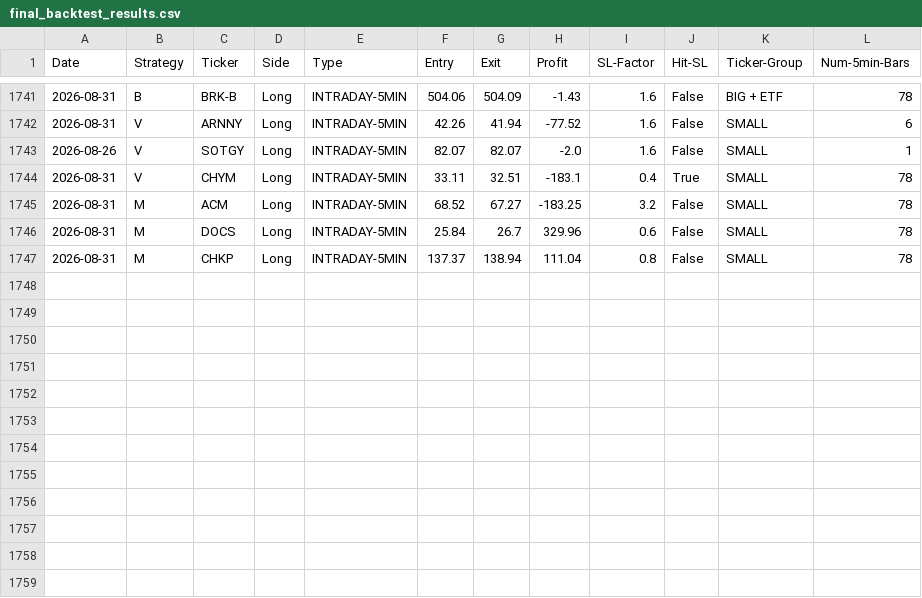
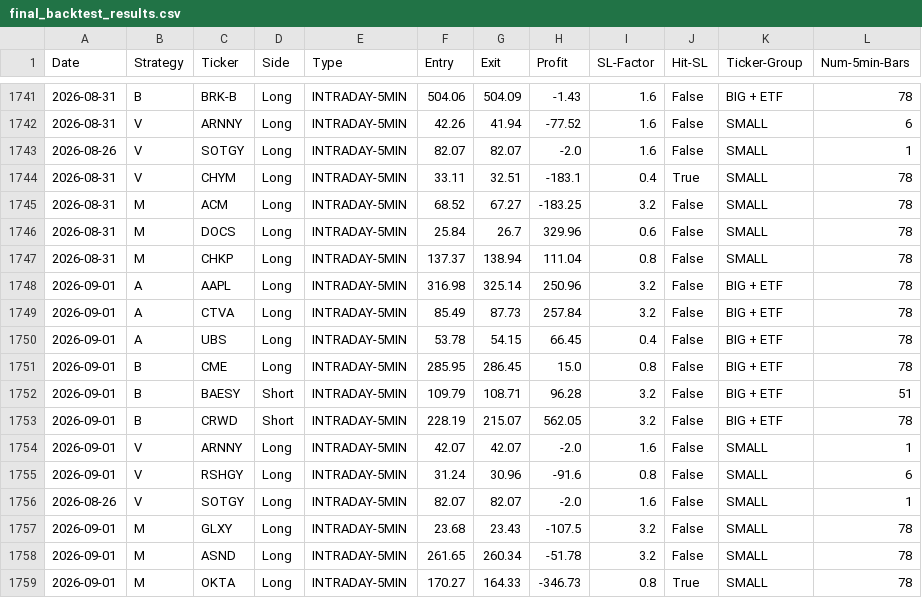
Before and after one commit to pollcerny-sudo/Trading-bot-fib, a CSV file: final_backtest_results.csv, drawn as a sheet; only a part is shown, gaps mark what is left out.

```diff
--- a/final_backtest_results.csv
+++ b/final_backtest_results.csv
@@ -1747 +1747,13 @@ Date,Strategy,Ticker,Side,Type,Entry,Exit,Profit,SL-Factor,Hit-SL,Ticker-Group,N
 2026-08-31,M,CHKP,Long,INTRADAY-5MIN,137.37,138.94,111.04,0.8,False,SMALL,78
+2026-09-01,A,AAPL,Long,INTRADAY-5MIN,316.98,325.14,250.96,3.2,False,BIG + ETF,78
+2026-09-01,A,CTVA,Long,INTRADAY-5MIN,85.49,87.73,257.84,3.2,False,BIG + ETF,78
+2026-09-01,A,UBS,Long,INTRADAY-5MIN,53.78,54.15,66.45,0.4,False,BIG + ETF,78
+2026-09-01,B,CME,Long,INTRADAY-5MIN,285.95,286.45,15.0,0.8,False,BIG + ETF,78
+2026-09-01,B,BAESY,Short,INTRADAY-5MIN,109.79,108.71,96.28,3.2,False,BIG + ETF,51
+2026-09-01,B,CRWD,Short,INTRADAY-5MIN,228.19,215.07,562.05,3.2,False,BIG + ETF,78
+2026-09-01,V,ARNNY,Long,INTRADAY-5MIN,42.07,42.07,-2.0,1.6,False,SMALL,1
+2026-09-01,V,RSHGY,Long,INTRADAY-5MIN,31.24,30.96,-91.6,0.8,False,SMALL,6
+2026-08-26,V,SOTGY,Long,INTRADAY-5MIN,82.07,82.07,-2.0,1.6,False,SMALL,1
+2026-09-01,M,GLXY,Long,INTRADAY-5MIN,23.68,23.43,-107.5,3.2,False,SMALL,78
+2026-09-01,M,ASND,Long,INTRADAY-5MIN,261.65,260.34,-51.78,3.2,False,SMALL,78
+2026-09-01,M,OKTA,Long,INTRADAY-5MIN,170.27,164.33,-346.73,0.8,True,SMALL,78
```
Also changed, not shown: 2 other files.
